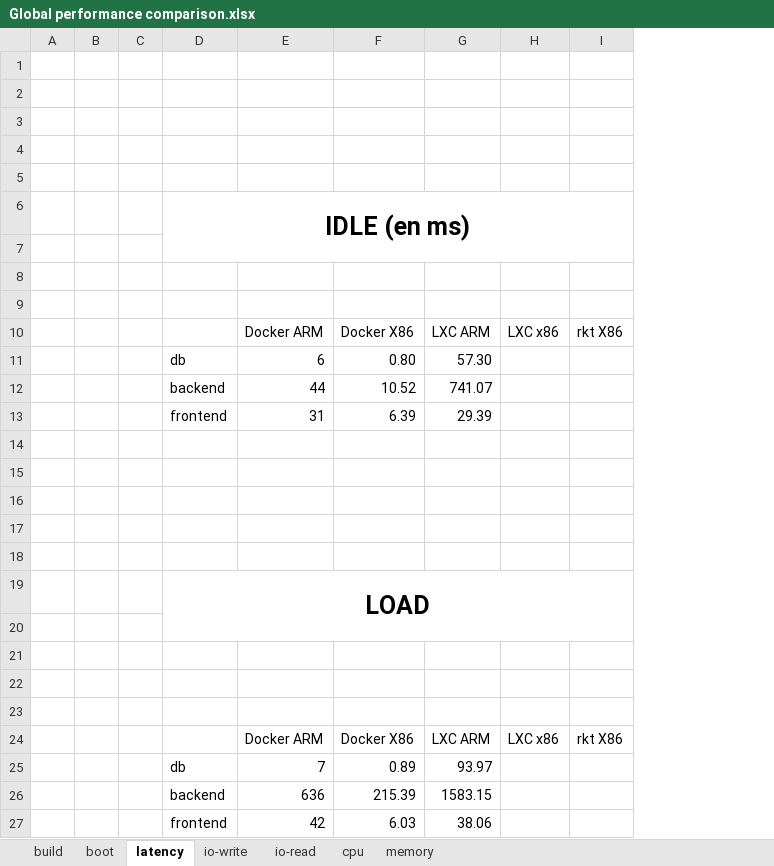
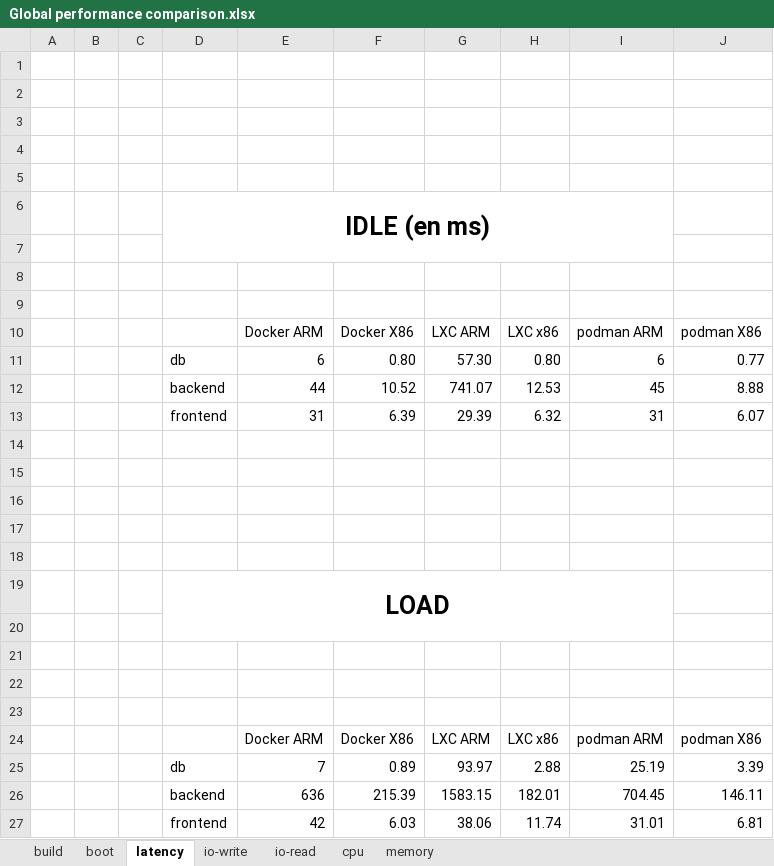
Before and after one commit to YohanEngineer/containers-comparison, an Excel workbook: results/Global performance comparison.xlsx, sheet latency, drawn as a sheet; values as stored, in another font and other column widths than the file's, no borders; removed rows and columns are numbered as before the commit, all else as after; the diff names each change by its address in the sheet, - before the commit and + after, or states it on an @@ line.

Commit message:
Add podman x86 benchmarks

```diff
--- a/results/Global performance comparison.xlsx (sheet latency)
+++ b/results/Global performance comparison.xlsx (sheet latency)
-column I, rows 10-24: rkt X86 |  |  |  |  |  |  |  |  |  |  |  |  |  | rkt X86
+column I, rows 10-27: podman ARM | 6 | 45 | 31 |  |  |  |  |  |  |  |  |  |  | podman ARM | 25.19 | 704.45 | 31.01
+column J, rows 10-27: podman X86 | 0.77 | 8.88 | 6.07 |  |  |  |  |  |  |  |  |  |  | podman X86 | 3.39 | 146.11 | 6.81
-H11: (empty)
+H11: 0.80
-H12: (empty)
+H12: 12.53
-H13: (empty)
+H13: 6.32
-H25: (empty)
+H25: 2.88
-H26: (empty)
+H26: 182.01
-H27: (empty)
+H27: 11.74
```
Also changed, not shown: sheet memory, sheet cpu, sheet io-write, sheet io-read, sheet boot, sheet build.
